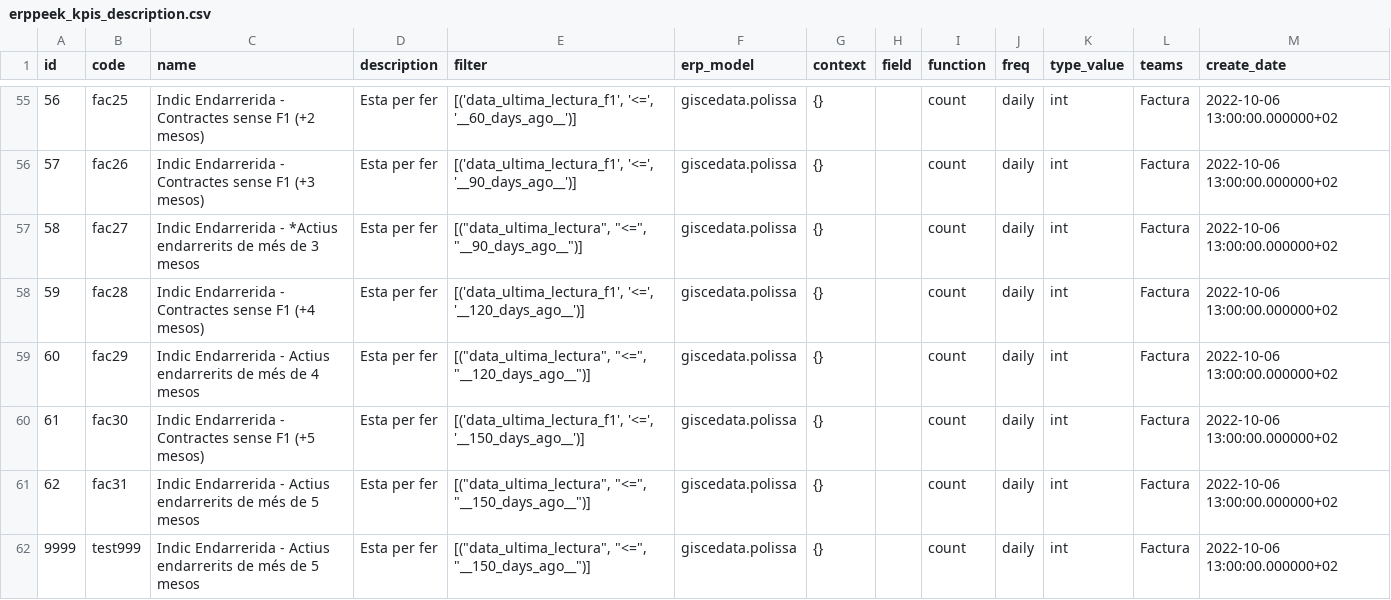
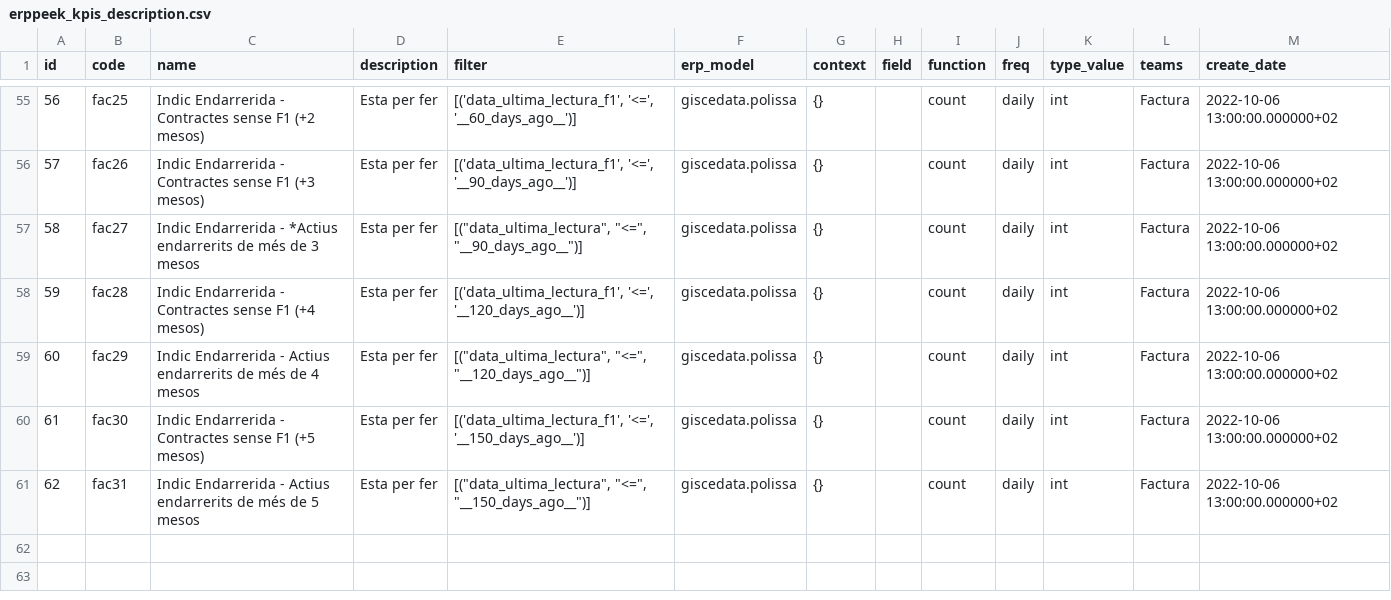
Before and after one commit to Som-Energia/somenergia-kpis, a CSV file: datasources/erppeek/erppeek_kpis_description.csv, drawn as a sheet; only a part is shown, gaps mark what is left out; the diff names each change by its address in the sheet, - before the commit and + after, or states it on an @@ line.

Commit message:
Remove test KPI

```diff
--- a/datasources/erppeek/erppeek_kpis_description.csv
+++ b/datasources/erppeek/erppeek_kpis_description.csv
-row 62: 9999 | test999 | Indic Endarrerida - Actius endarrerits de més de 5 mesos | Esta per fer | [("data_ultima_lectura", "<=", "__150_days_ago__")] | giscedata.polissa | {} |  | count | daily | int | Factura | 2022-10-06 13:00:00.000000+02
```
Also changed, not shown: 1 other file.
